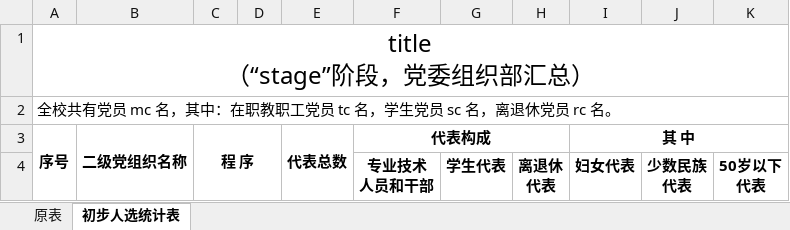
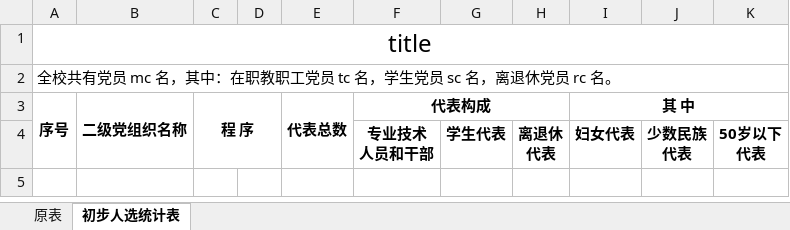
Before and after one commit to xvchaoqun/owip, an Excel workbook: src/main/resources/xlsx/pcs/pr-ow.xlsx, sheet 初步人选统计表, drawn as a sheet; values as stored, in another font and other column widths than the file's, no borders; charts and pictures not drawn; ↵ is a line break in a cell; the diff names each change by its address in the sheet, - before the commit and + after, or states it on an @@ line.

```diff
--- a/src/main/resources/xlsx/pcs/pr-ow.xlsx (sheet 初步人选统计表)
+++ b/src/main/resources/xlsx/pcs/pr-ow.xlsx (sheet 初步人选统计表)
-A1 (序号): title ↵ （“stage”阶段，党委组织部汇总）
+A1 (序号): title
```
Also changed, not shown: sheet 原表, src/main/resources/xlsx/pcs/pr-ow3.xlsx, 10 other files.
